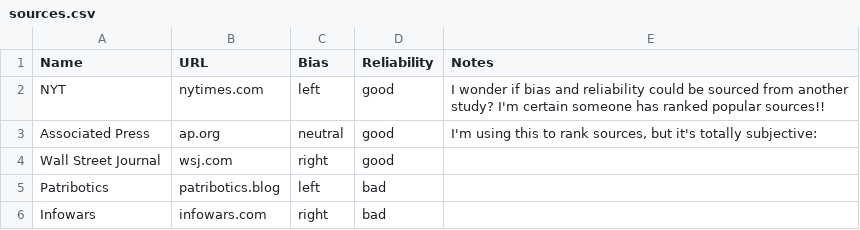
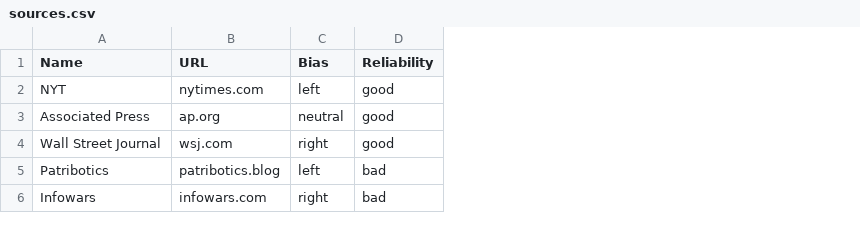
Before and after one commit to LSaldyt/media_mechanisms, a CSV file: sources.csv, drawn as a sheet; the diff names each change by its address in the sheet, - before the commit and + after, or states it on an @@ line.

```diff
--- a/sources.csv
+++ b/sources.csv
-column E (Notes), rows 2-3: I wonder if bias and reliability could be sourced from another study? I'm certain someone has ranked popular sources!! | I'm using this to rank sources, but it's totally subjective:
```
Also changed, not shown: 5 other files.
